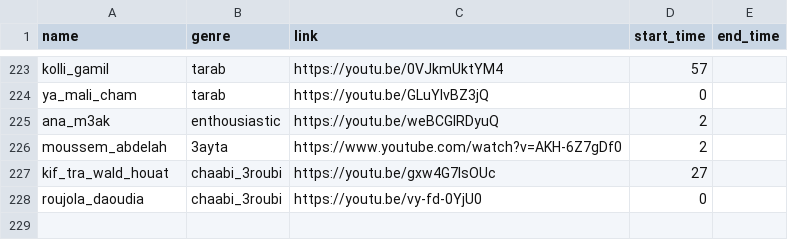
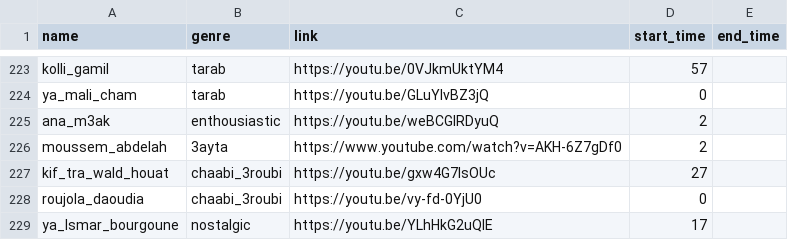
Before and after one commit to elhachimi-ch/personal_website, a CSV file: assets/data/audios.csv, drawn as a sheet; only a part is shown, gaps mark what is left out; the diff names each change by its address in the sheet, - before the commit and + after, or states it on an @@ line.

Commit message:
Media

```diff
--- a/assets/data/audios.csv
+++ b/assets/data/audios.csv
+row 229: ya_lsmar_bourgoune | nostalgic | https://youtu.be/YLhHkG2uQIE | 17
```
